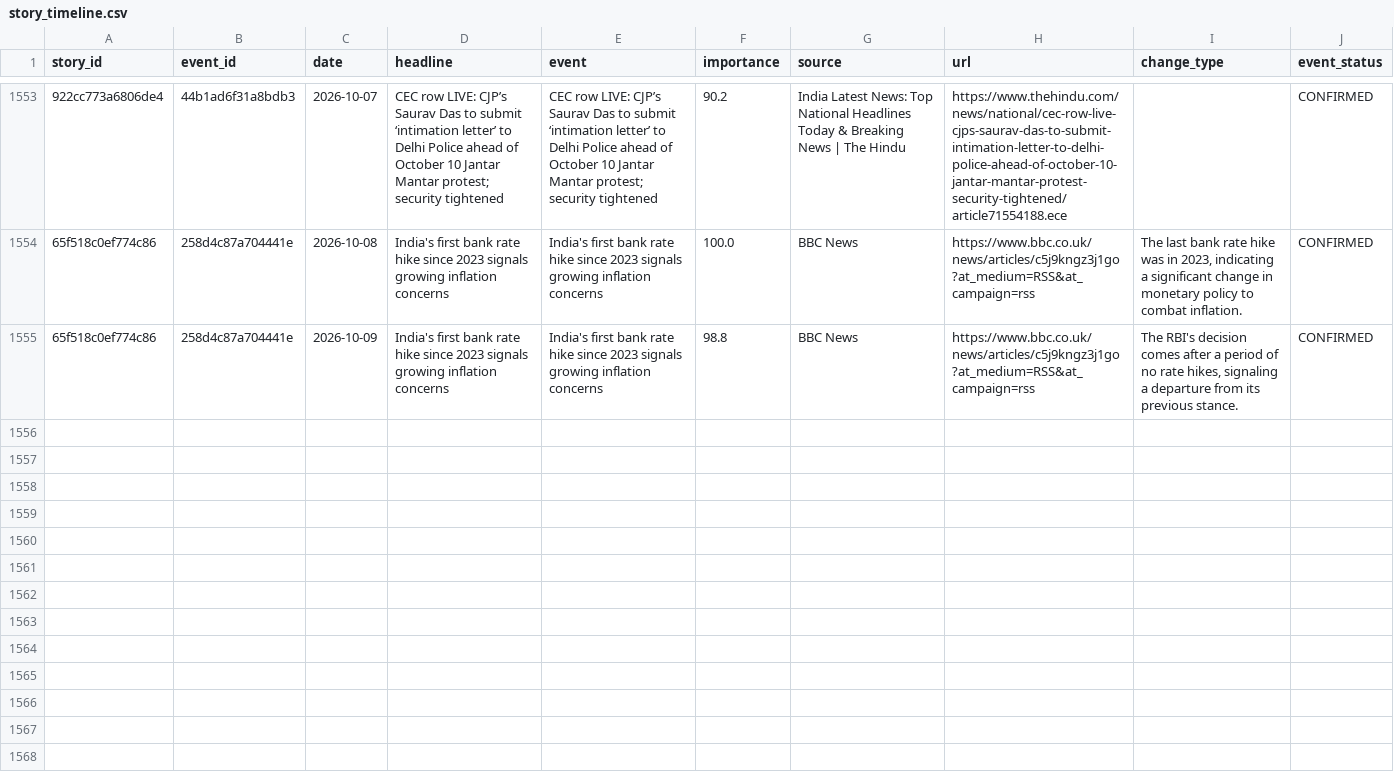
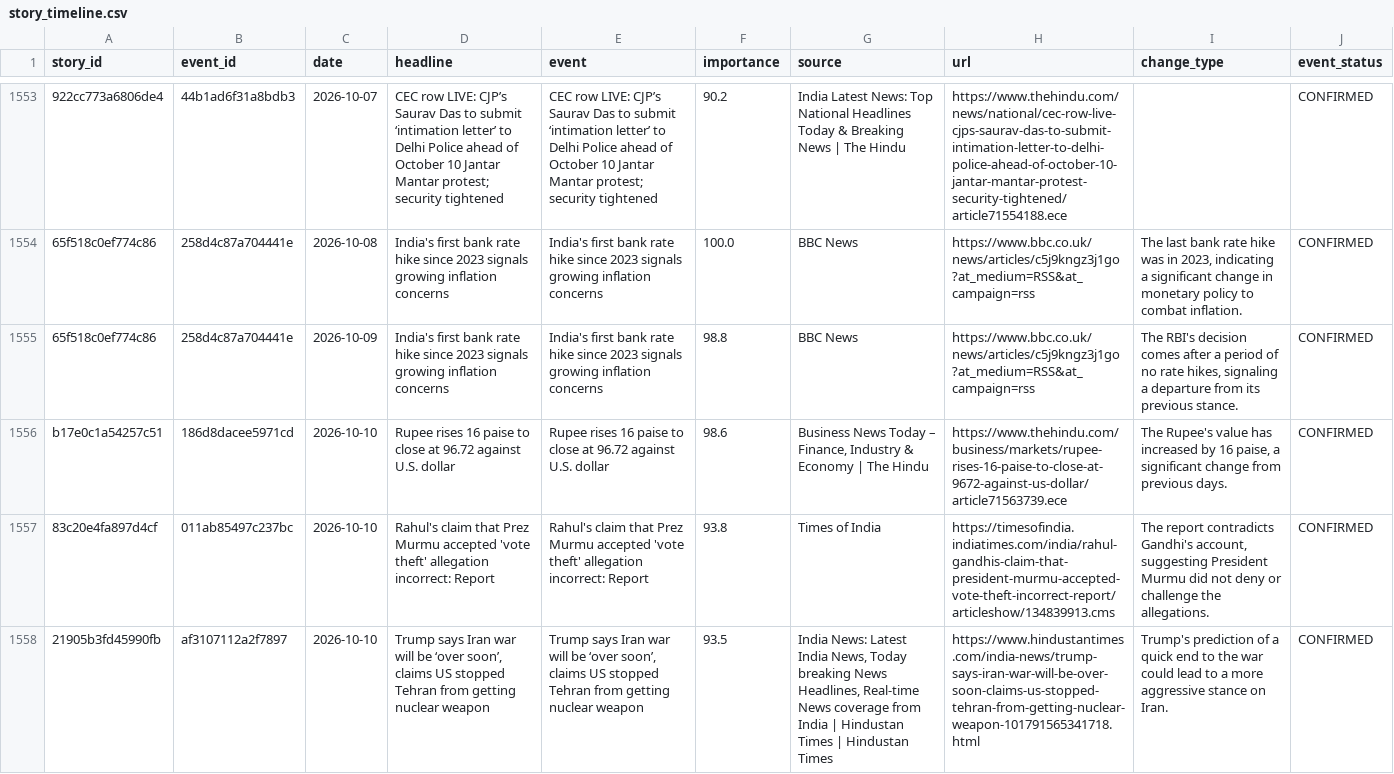
Before and after one commit to vishwasgarg5/news-knowledge-bot, a CSV file: data/story_timeline.csv, drawn as a sheet; only a part is shown, gaps mark what is left out; the diff names each change by its address in the sheet, - before the commit and + after, or states it on an @@ line.

```diff
--- a/data/story_timeline.csv
+++ b/data/story_timeline.csv
+row 1556: b17e0c1a54257c51 | 186d8dacee5971cd | 2026-10-10 | Rupee rises 16 paise to close at 96.72 against U.S. dollar | Rupee rises 16 paise to close at 96.72 against U.S. dollar | 98.6 | Business News Today – Finance, Industry & Economy | The Hindu | https://www.thehindu.com/business/markets/rupee-rises-16-paise-to-close-at-9672-against-us-dollar/article71563739.ece | The Rupee's value has increased by 16 paise, a significant change from previous days. | CONFIRMED
+row 1557: 83c20e4fa897d4cf | 011ab85497c237bc | 2026-10-10 | Rahul's claim that Prez Murmu accepted 'vote theft' allegation incorrect: Report | Rahul's claim that Prez Murmu accepted 'vote theft' allegation incorrect: Report | 93.8 | Times of India | https://timesofindia.indiatimes.com/india/rahul-gandhis-claim-that-president-murmu-accepted-vote-theft-incorrect-report/articleshow/134839913.cms | The report contradicts Gandhi's account, suggesting President Murmu did not deny or challenge the allegations. | CONFIRMED
+row 1558: 21905b3fd45990fb | af3107112a2f7897 | 2026-10-10 | Trump says Iran war will be ‘over soon’, claims US stopped Tehran from getting nuclear weapon | Trump says Iran war will be ‘over soon’, claims US stopped Tehran from getting nuclear weapon | 93.5 | India News: Latest India News, Today breaking News Headlines, Real-time News coverage from India | Hindustan Times | Hindustan Times | https://www.hindustantimes.com/india-news/trump-says-iran-war-will-be-over-soon-claims-us-stopped-tehran-from-getting-nuclear-weapon-101791565341718.html | Trump's prediction of a quick end to the war could lead to a more aggressive stance on Iran. | CONFIRMED
```
Also changed, not shown: data/entity_memory.csv, data/event_memory.csv, 9 other files.
